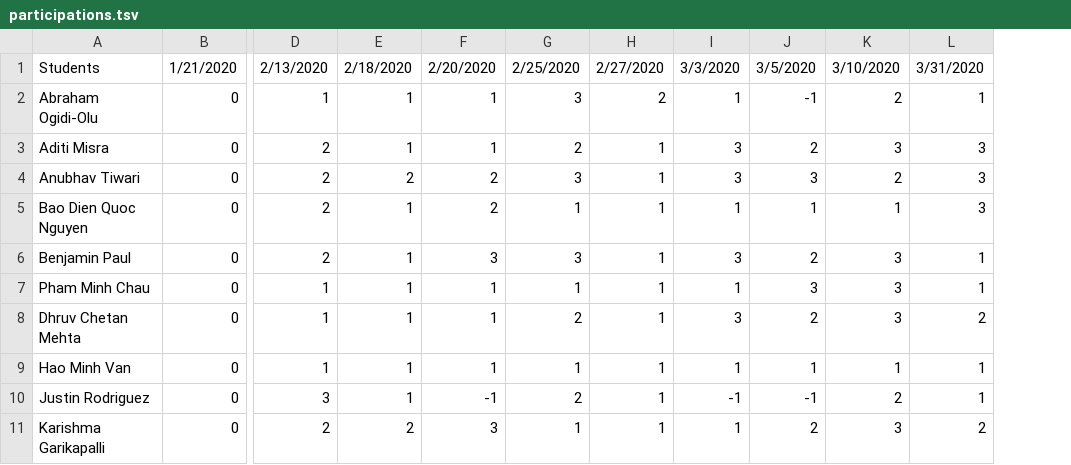
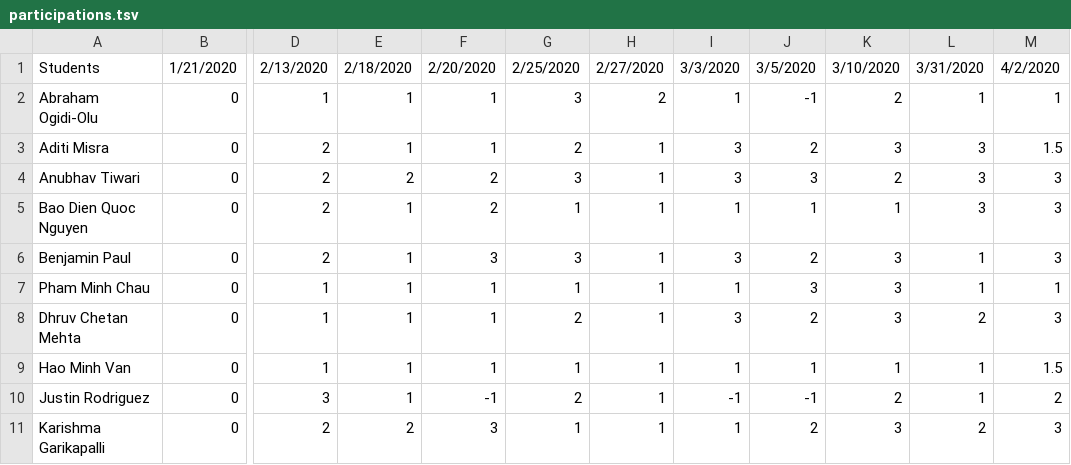
Before and after one commit to iDataVisualizationLab/CS5352, a TSV file: data/grade/participations.tsv, drawn as a sheet; only a part is shown, gaps mark what is left out; the diff names each change by its address in the sheet, - before the commit and + after, or states it on an @@ line.

Commit message:
Update participations.tsv

```diff
--- a/data/grade/participations.tsv
+++ b/data/grade/participations.tsv
+column M, rows 1-11: 4/2/2020 | 1 | 1.5 | 3 | 3 | 3 | 1 | 3 | 1.5 | 2 | 3
```
